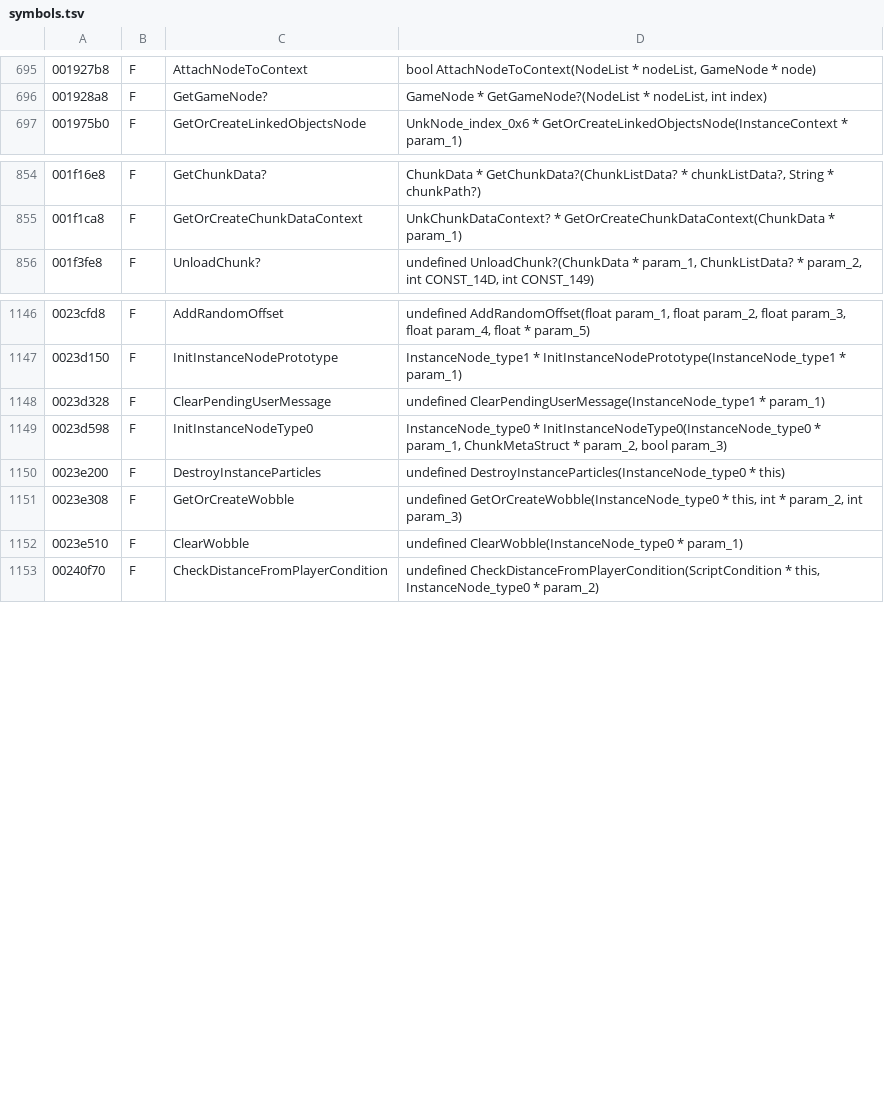
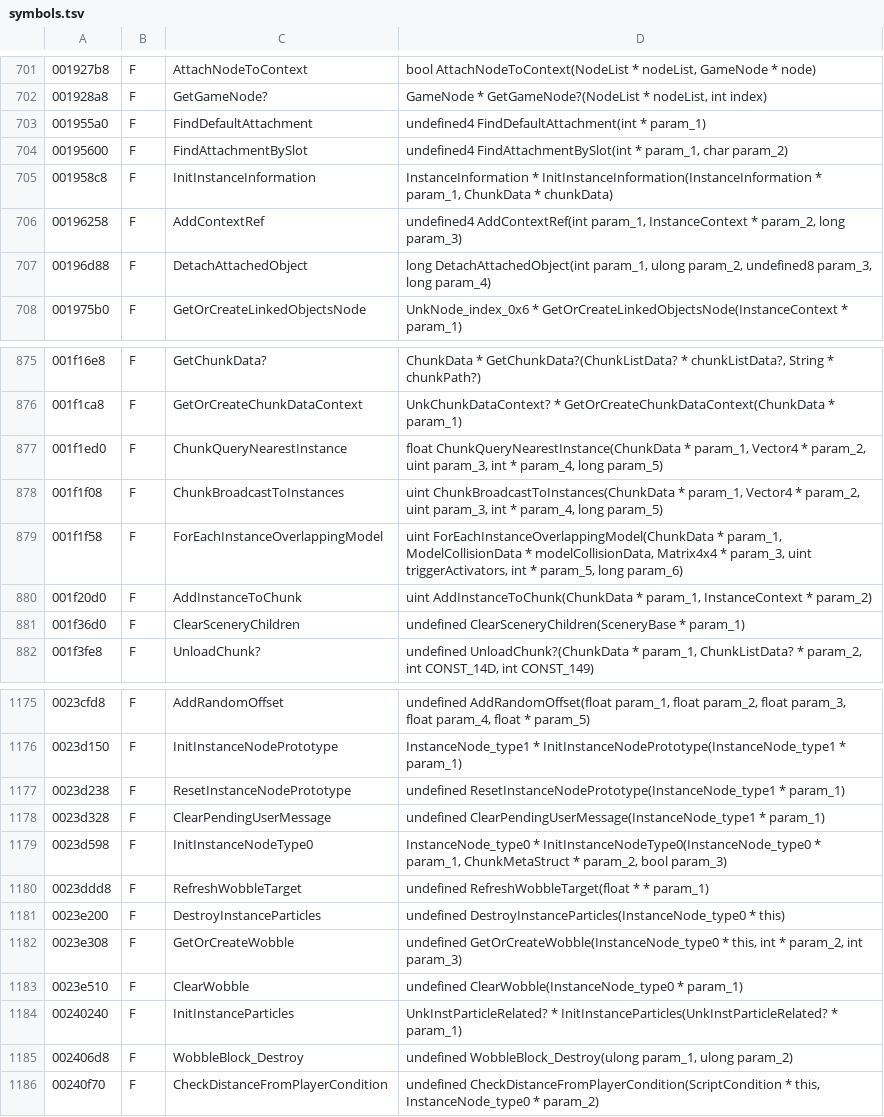
Before and after one commit to AlexMollard/Crash-Twinsanity-Improved, a TSV file: tools/re/db/symbols.tsv, drawn as a sheet; only a part is shown, gaps mark what is left out; the diff covers the shown part only; the diff names each change by its address in the sheet, - before the commit and + after, or states it on an @@ line.

```diff
--- a/tools/re/db/symbols.tsv
+++ b/tools/re/db/symbols.tsv
+row 703: 001955a0 | F | FindDefaultAttachment | undefined4 FindDefaultAttachment(int * param_1)
+row 704: 00195600 | F | FindAttachmentBySlot | undefined4 FindAttachmentBySlot(int * param_1, char param_2)
+row 705: 001958c8 | F | InitInstanceInformation | InstanceInformation * InitInstanceInformation(InstanceInformation * param_1, ChunkData * chunkData)
+row 706: 00196258 | F | AddContextRef | undefined4 AddContextRef(int param_1, InstanceContext * param_2, long param_3)
+row 707: 00196d88 | F | DetachAttachedObject | long DetachAttachedObject(int param_1, ulong param_2, undefined8 param_3, long param_4)
+row 877: 001f1ed0 | F | ChunkQueryNearestInstance | float ChunkQueryNearestInstance(ChunkData * param_1, Vector4 * param_2, uint param_3, int * param_4, long param_5)
+row 878: 001f1f08 | F | ChunkBroadcastToInstances | uint ChunkBroadcastToInstances(ChunkData * param_1, Vector4 * param_2, uint param_3, int * param_4, long param_5)
+row 879: 001f1f58 | F | ForEachInstanceOverlappingModel | uint ForEachInstanceOverlappingModel(ChunkData * param_1, ModelCollisionData * modelCollisionData, Matrix4x4 * param_3, uint triggerActivators, int * param_5, long param_6)
+row 880: 001f20d0 | F | AddInstanceToChunk | uint AddInstanceToChunk(ChunkData * param_1, InstanceContext * param_2)
+row 881: 001f36d0 | F | ClearSceneryChildren | undefined ClearSceneryChildren(SceneryBase * param_1)
+row 1177: 0023d238 | F | ResetInstanceNodePrototype | undefined ResetInstanceNodePrototype(InstanceNode_type1 * param_1)
+row 1180: 0023ddd8 | F | RefreshWobbleTarget | undefined RefreshWobbleTarget(float * * param_1)
+row 1184: 00240240 | F | InitInstanceParticles | UnkInstParticleRelated? * InitInstanceParticles(UnkInstParticleRelated? * param_1)
+row 1185: 002406d8 | F | WobbleBlock_Destroy | undefined WobbleBlock_Destroy(ulong param_1, ulong param_2)
```
Also changed, not shown: 27 added rows elsewhere in this file, tools/re/db/read.tsv, 2 other files.
